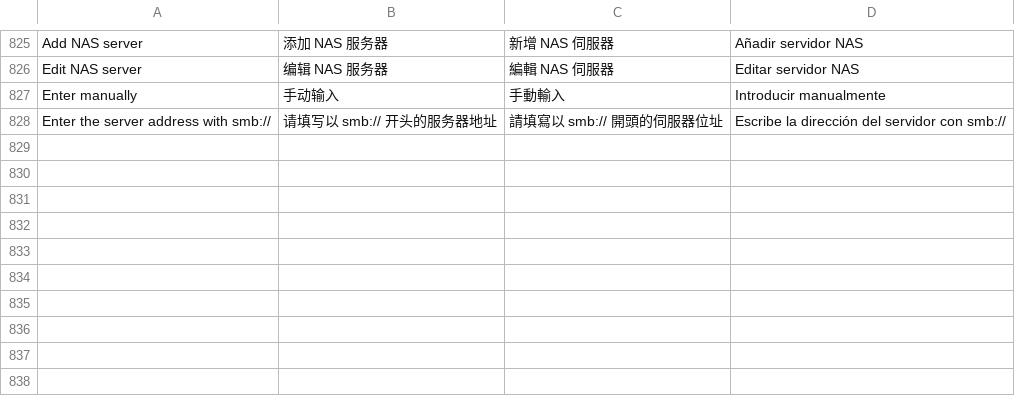
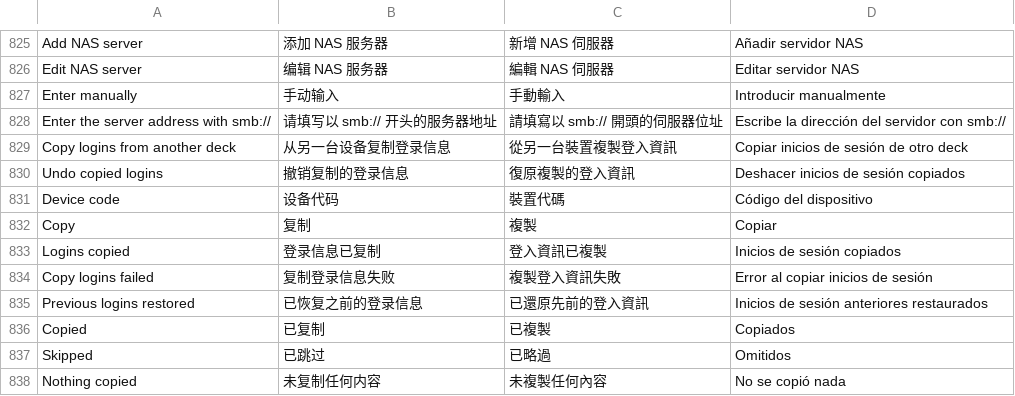
Before and after one commit to Cd1s/EngineX-OS, a TSV file: tools/ui-mod/i18n.tsv, drawn as a sheet; only a part is shown, gaps mark what is left out; the diff names each change by its address in the sheet, - before the commit and + after, or states it on an @@ line.

Commit message:
feat(deck-share): share WebDAV/NAS over Link and copy logins by device code

```diff
--- a/tools/ui-mod/i18n.tsv
+++ b/tools/ui-mod/i18n.tsv
+row 829: Copy logins from another deck | 从另一台设备复制登录信息 | 從另一台裝置複製登入資訊 | Copiar inicios de sesión de otro deck
+row 830: Undo copied logins | 撤销复制的登录信息 | 復原複製的登入資訊 | Deshacer inicios de sesión copiados
+row 831: Device code | 设备代码 | 裝置代碼 | Código del dispositivo
+row 832: Copy | 复制 | 複製 | Copiar
+row 833: Logins copied | 登录信息已复制 | 登入資訊已複製 | Inicios de sesión copiados
+row 834: Copy logins failed | 复制登录信息失败 | 複製登入資訊失敗 | Error al copiar inicios de sesión
+row 835: Previous logins restored | 已恢复之前的登录信息 | 已還原先前的登入資訊 | Inicios de sesión anteriores restaurados
+row 836: Copied | 已复制 | 已複製 | Copiados
+row 837: Skipped | 已跳过 | 已略過 | Omitidos
+row 838: Nothing copied | 未复制任何内容 | 未複製任何內容 | No se copió nada
```
Also changed, not shown: 20 other files.
